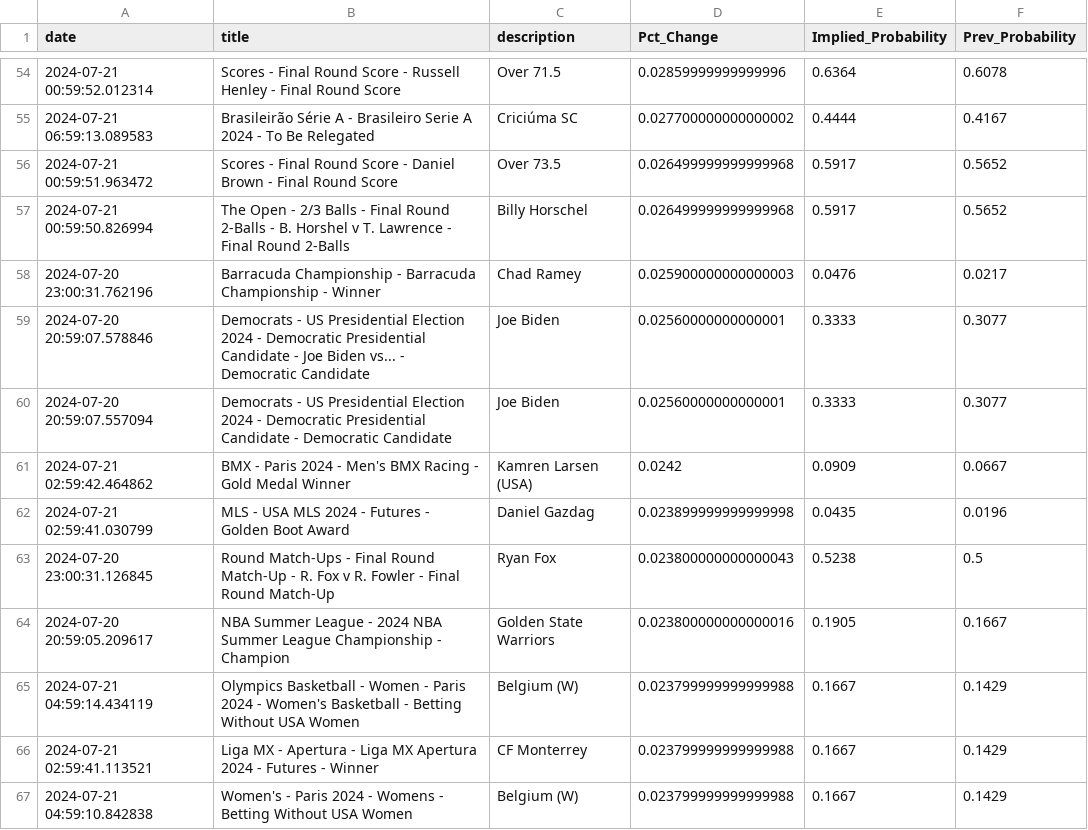
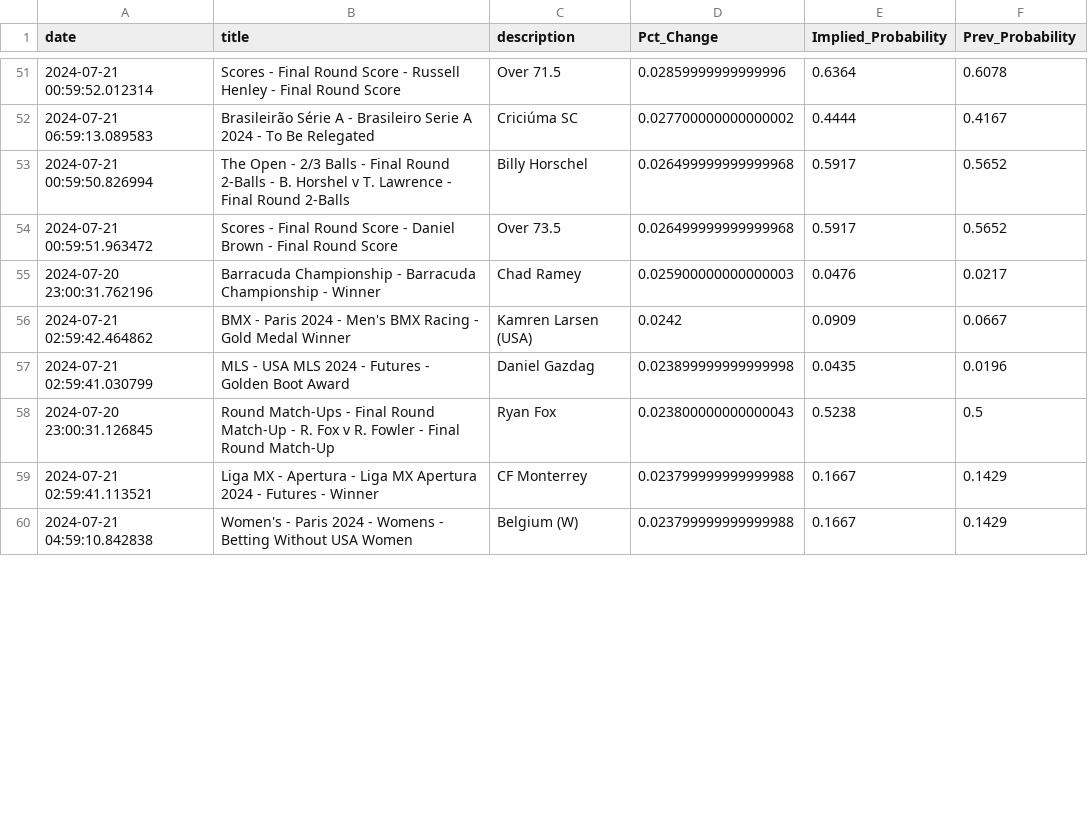
Before and after one commit to aaroncolesmith/bet_model, a CSV file: bovada_scatter.csv, drawn as a sheet; only a part is shown, gaps mark what is left out; the diff covers the shown part only.

Commit message:
data_load_upload_data

```diff
--- a/bovada_scatter.csv
+++ b/bovada_scatter.csv
@@ -55,7 +52,5 @@ date,title,description,Pct_Change,Implied_Probability,Prev_Probability
 2024-07-21 06:59:13.089583,Brasileirão Série A - Brasileiro Serie A 2024 - To Be Relegated,Criciúma SC,0.027700000000000002,0.4444,0.4167
+2024-07-21 00:59:50.826994,The Open - 2/3 Balls - Final Round 2-Balls - B. Horshel v T. Lawrence - Final Round 2-Balls,Billy Horschel,0.026499999999999968,0.5917,0.5652
 2024-07-21 00:59:51.963472,Scores - Final Round Score - Daniel Brown - Final Round Score,Over 73.5,0.026499999999999968,0.5917,0.5652
-2024-07-21 00:59:50.826994,The Open - 2/3 Balls - Final Round 2-Balls - B. Horshel v T. Lawrence - Final Round 2-Balls,Billy Horschel,0.026499999999999968,0.5917,0.5652
 2024-07-20 23:00:31.762196,Barracuda Championship - Barracuda Championship - Winner,Chad Ramey,0.025900000000000003,0.0476,0.0217
-2024-07-20 20:59:07.578846,Democrats - US Presidential Election 2024 - Democratic Presidential Candidate - Joe Biden vs... - Democratic Candidate,Joe Biden,0.02560000000000001,0.3333,0.3077
-2024-07-20 20:59:07.557094,Democrats - US Presidential Election 2024 - Democratic Presidential Candidate - Democratic Candidate,Joe Biden,0.02560000000000001,0.3333,0.3077
 2024-07-21 02:59:42.464862,BMX - Paris 2024 - Men's BMX Racing - Gold Medal Winner,Kamren Larsen (USA),0.0242,0.0909,0.0667
@@ -63,4 +58,2 @@ date,title,description,Pct_Change,Implied_Probability,Prev_Probability
 2024-07-20 23:00:31.126845,Round Match-Ups - Final Round Match-Up - R. Fox v R. Fowler - Final Round Match-Up,Ryan Fox,0.023800000000000043,0.5238,0.5
-2024-07-20 20:59:05.209617,NBA Summer League - 2024 NBA Summer League Championship - Champion,Golden State Warriors,0.023800000000000016,0.1905,0.1667
-2024-07-21 04:59:14.434119,Olympics Basketball - Women - Paris 2024 - Women's Basketball - Betting Without USA Women,Belgium (W),0.023799999999999988,0.1667,0.1429
 2024-07-21 02:59:41.113521,Liga MX - Apertura - Liga MX Apertura 2024 - Futures - Winner,CF Monterrey,0.023799999999999988,0.1667,0.1429
```
Also changed, not shown: 5 added rows, 12 removed rows and 12 moved rows elsewhere in this file, 4 other files.
